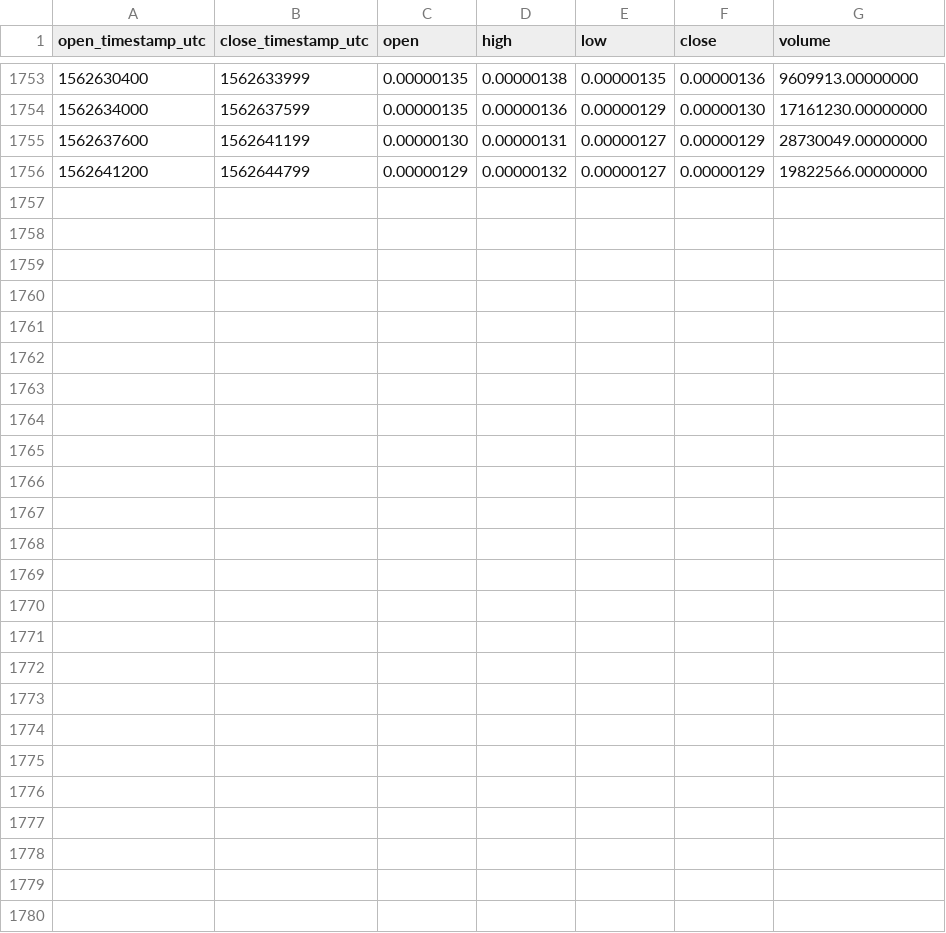
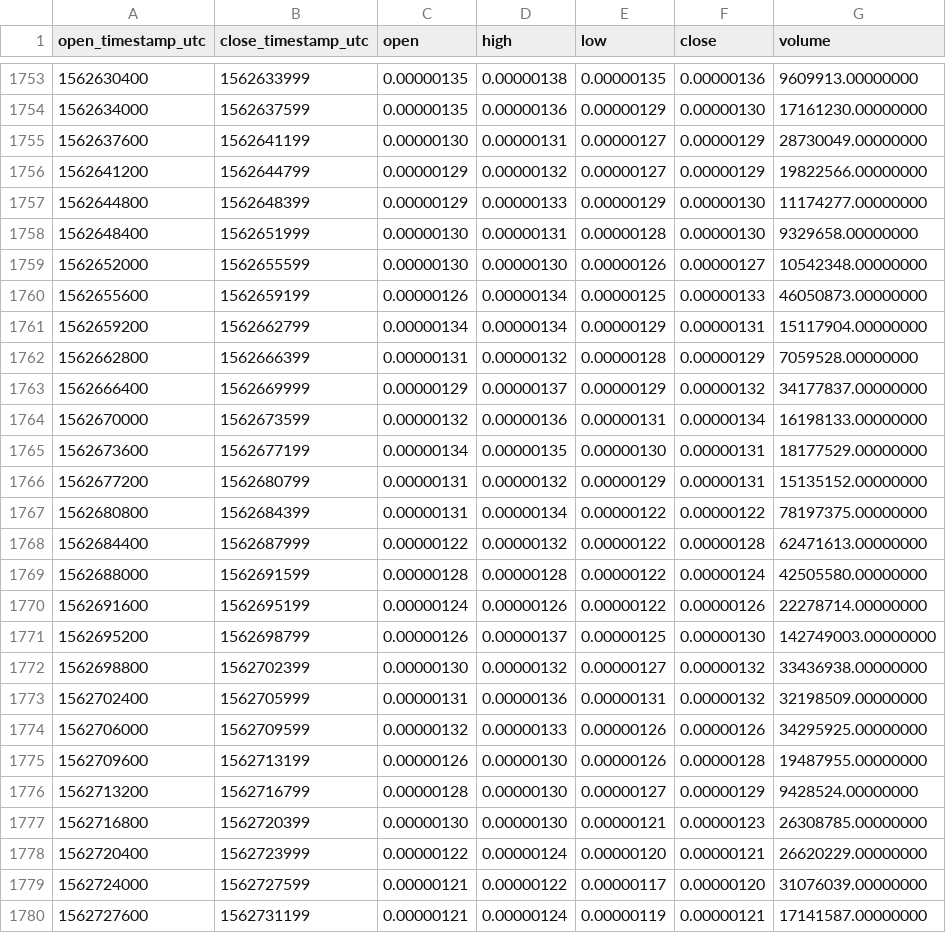
Before and after one commit to cryptobigbro/binance-MATICBTC, a CSV file: binance-MATICBTC-1h.csv, drawn as a sheet; only a part is shown, gaps mark what is left out.

Commit message:
Update OHLCV data.

```diff
--- a/binance-MATICBTC-1h.csv
+++ b/binance-MATICBTC-1h.csv
@@ -1756 +1756,25 @@ open_timestamp_utc,close_timestamp_utc,open,high,low,close,volume
 1562641200,1562644799,0.00000129,0.00000132,0.00000127,0.00000129,19822566.00000000
+1562644800,1562648399,0.00000129,0.00000133,0.00000129,0.00000130,11174277.00000000
+1562648400,1562651999,0.00000130,0.00000131,0.00000128,0.00000130,9329658.00000000
+1562652000,1562655599,0.00000130,0.00000130,0.00000126,0.00000127,10542348.00000000
+1562655600,1562659199,0.00000126,0.00000134,0.00000125,0.00000133,46050873.00000000
+1562659200,1562662799,0.00000134,0.00000134,0.00000129,0.00000131,15117904.00000000
+1562662800,1562666399,0.00000131,0.00000132,0.00000128,0.00000129,7059528.00000000
+1562666400,1562669999,0.00000129,0.00000137,0.00000129,0.00000132,34177837.00000000
+1562670000,1562673599,0.00000132,0.00000136,0.00000131,0.00000134,16198133.00000000
+1562673600,1562677199,0.00000134,0.00000135,0.00000130,0.00000131,18177529.00000000
+1562677200,1562680799,0.00000131,0.00000132,0.00000129,0.00000131,15135152.00000000
+1562680800,1562684399,0.00000131,0.00000134,0.00000122,0.00000122,78197375.00000000
+1562684400,1562687999,0.00000122,0.00000132,0.00000122,0.00000128,62471613.00000000
+1562688000,1562691599,0.00000128,0.00000128,0.00000122,0.00000124,42505580.00000000
+1562691600,1562695199,0.00000124,0.00000126,0.00000122,0.00000126,22278714.00000000
+1562695200,1562698799,0.00000126,0.00000137,0.00000125,0.00000130,142749003.00000000
+1562698800,1562702399,0.00000130,0.00000132,0.00000127,0.00000132,33436938.00000000
+1562702400,1562705999,0.00000131,0.00000136,0.00000131,0.00000132,32198509.00000000
+1562706000,1562709599,0.00000132,0.00000133,0.00000126,0.00000126,34295925.00000000
+1562709600,1562713199,0.00000126,0.00000130,0.00000126,0.00000128,19487955.00000000
+1562713200,1562716799,0.00000128,0.00000130,0.00000127,0.00000129,9428524.00000000
+1562716800,1562720399,0.00000130,0.00000130,0.00000121,0.00000123,26308785.00000000
+1562720400,1562723999,0.00000122,0.00000124,0.00000120,0.00000121,26620229.00000000
+1562724000,1562727599,0.00000121,0.00000122,0.00000117,0.00000120,31076039.00000000
+1562727600,1562731199,0.00000121,0.00000124,0.00000119,0.00000121,17141587.00000000
```
Also changed, not shown: binance-MATICBTC-1d.csv.
